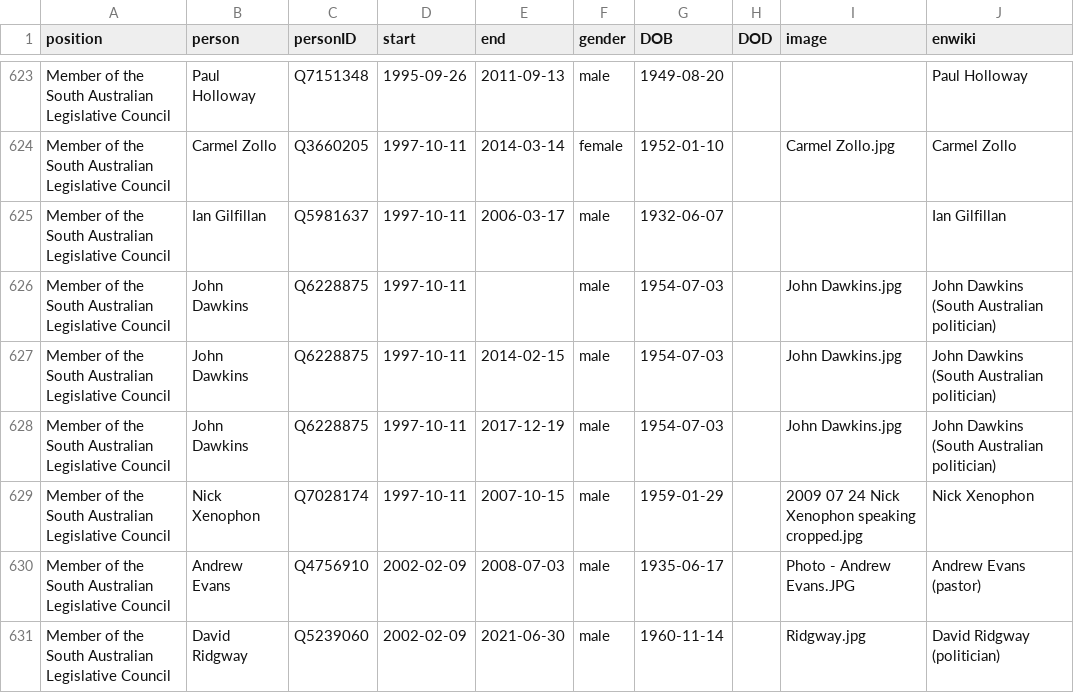
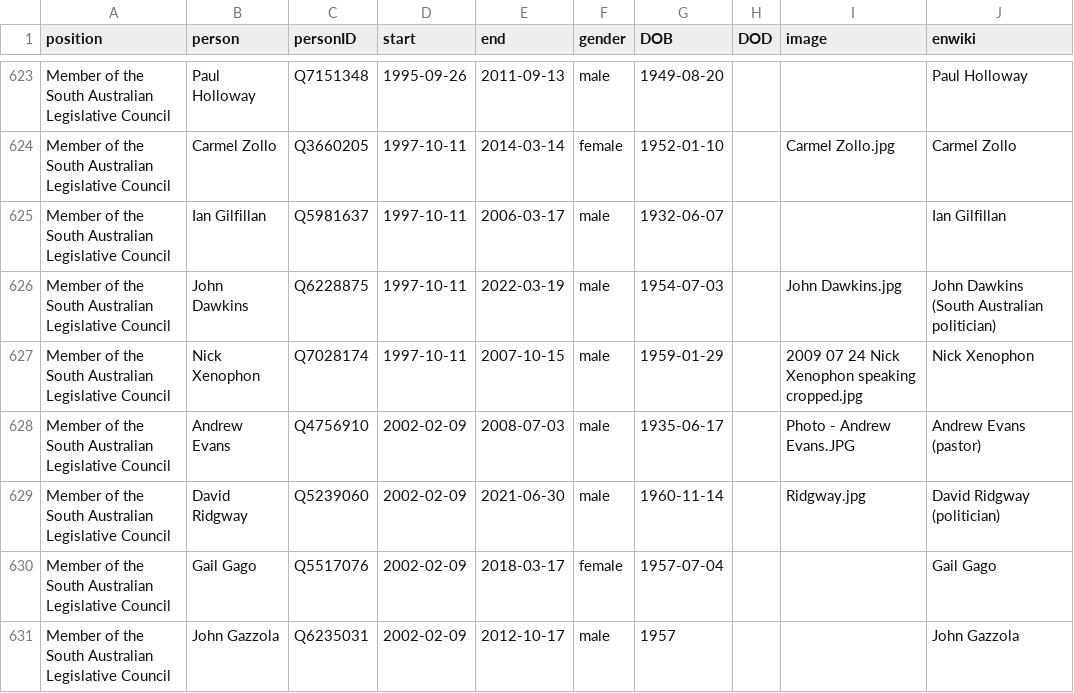
Before and after one commit to every-politician-scrapers/australia-cabinet, a CSV file: html/legislators.csv, drawn as a sheet; only a part is shown, gaps mark what is left out; the shorter side is filled out with more unchanged rows.

```diff
--- a/html/legislators.csv
+++ b/html/legislators.csv
@@ -625,5 +625,3 @@ Member of the South Australian Legislative Council,Carmel Zollo,Q3660205,1997-10
 Member of the South Australian Legislative Council,Ian Gilfillan,Q5981637,1997-10-11,2006-03-17,male,1932-06-07,,,Ian Gilfillan
-Member of the South Australian Legislative Council,John Dawkins,Q6228875,1997-10-11,,male,1954-07-03,,John Dawkins.jpg,John Dawkins (South Australian politician)
-Member of the South Australian Legislative Council,John Dawkins,Q6228875,1997-10-11,2014-02-15,male,1954-07-03,,John Dawkins.jpg,John Dawkins (South Australian politician)
-Member of the South Australian Legislative Council,John Dawkins,Q6228875,1997-10-11,2017-12-19,male,1954-07-03,,John Dawkins.jpg,John Dawkins (South Australian politician)
+Member of the South Australian Legislative Council,John Dawkins,Q6228875,1997-10-11,2022-03-19,male,1954-07-03,,John Dawkins.jpg,John Dawkins (South Australian politician)
 Member of the South Australian Legislative Council,Nick Xenophon,Q7028174,1997-10-11,2007-10-15,male,1959-01-29,,2009 07 24 Nick Xenophon speaking cropped.jpg,Nick Xenophon
```
Also changed, not shown: html/family.csv, html/holders21.csv.
